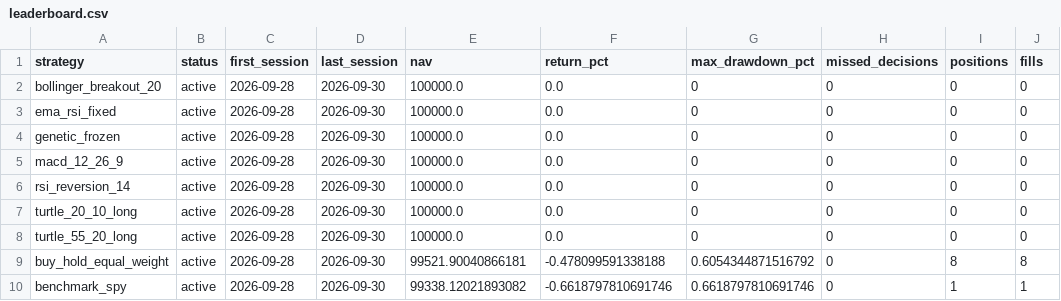
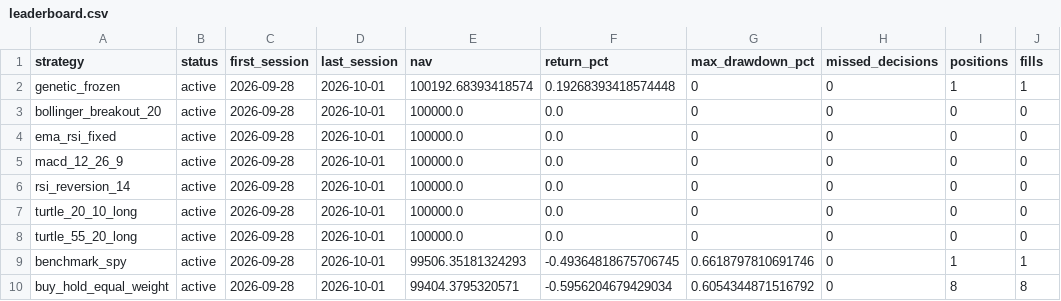
Before and after one commit to mamg97/midas-paper-lab, a CSV file: paper_state/leaderboard.csv, drawn as a sheet.

```diff
--- a/paper_state/leaderboard.csv
+++ b/paper_state/leaderboard.csv
@@ -1,10 +1,10 @@
 strategy,status,first_session,last_session,nav,return_pct,max_drawdown_pct,missed_decisions,positions,fills
-bollinger_breakout_20,active,2026-09-28,2026-09-30,100000.0,0.0,0,0,0,0
-ema_rsi_fixed,active,2026-09-28,2026-09-30,100000.0,0.0,0,0,0,0
-genetic_frozen,active,2026-09-28,2026-09-30,100000.0,0.0,0,0,0,0
-macd_12_26_9,active,2026-09-28,2026-09-30,100000.0,0.0,0,0,0,0
-rsi_reversion_14,active,2026-09-28,2026-09-30,100000.0,0.0,0,0,0,0
-turtle_20_10_long,active,2026-09-28,2026-09-30,100000.0,0.0,0,0,0,0
-turtle_55_20_long,active,2026-09-28,2026-09-30,100000.0,0.0,0,0,0,0
-buy_hold_equal_weight,active,2026-09-28,2026-09-30,99521.90040866181,-0.478099591338188,0.6054344871516792,0,8,8
-benchmark_spy,active,2026-09-28,2026-09-30,99338.12021893082,-0.6618797810691746,0.6618797810691746,0,1,1
+genetic_frozen,active,2026-09-28,2026-10-01,100192.68393418574,0.19268393418574448,0,0,1,1
+bollinger_breakout_20,active,2026-09-28,2026-10-01,100000.0,0.0,0,0,0,0
+ema_rsi_fixed,active,2026-09-28,2026-10-01,100000.0,0.0,0,0,0,0
+macd_12_26_9,active,2026-09-28,2026-10-01,100000.0,0.0,0,0,0,0
+rsi_reversion_14,active,2026-09-28,2026-10-01,100000.0,0.0,0,0,0,0
+turtle_20_10_long,active,2026-09-28,2026-10-01,100000.0,0.0,0,0,0,0
+turtle_55_20_long,active,2026-09-28,2026-10-01,100000.0,0.0,0,0,0,0
+benchmark_spy,active,2026-09-28,2026-10-01,99506.35181324293,-0.49364818675706745,0.6618797810691746,0,1,1
+buy_hold_equal_weight,active,2026-09-28,2026-10-01,99404.3795320571,-0.5956204679429034,0.6054344871516792,0,8,8
```
Also changed, not shown: 5 other files.
